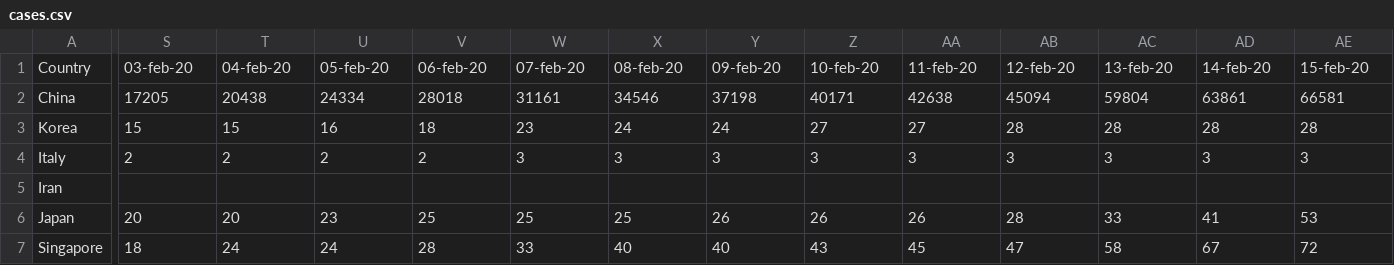
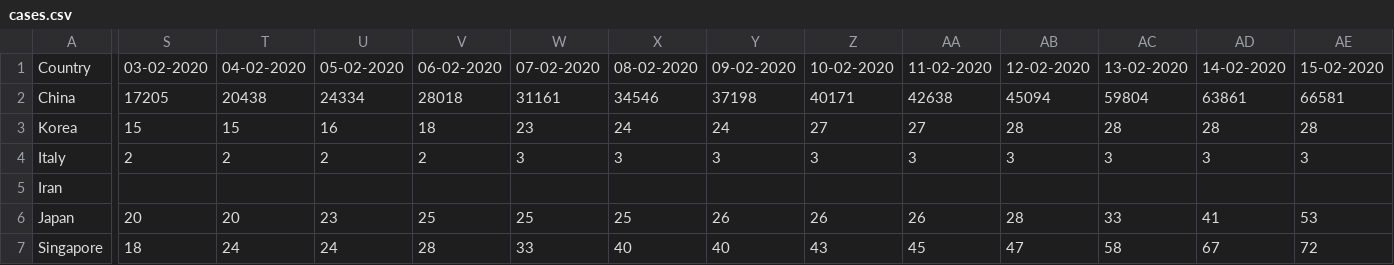
Before and after one commit to innouveau/corona, a CSV file: public/data/cases.csv, drawn as a sheet; only a part is shown, gaps mark what is left out; the diff covers the shown part only; the diff names each change by its address in the sheet, - before the commit and + after, or states it on an @@ line.

```diff
--- a/public/data/cases.csv
+++ b/public/data/cases.csv
-S1: 03-feb-20
+S1: 03-02-2020
-T1: 04-feb-20
+T1: 04-02-2020
-U1: 05-feb-20
+U1: 05-02-2020
-V1: 06-feb-20
+V1: 06-02-2020
-W1: 07-feb-20
+W1: 07-02-2020
-X1: 08-feb-20
+X1: 08-02-2020
-Y1: 09-feb-20
+Y1: 09-02-2020
-Z1: 10-feb-20
+Z1: 10-02-2020
-AA1: 11-feb-20
+AA1: 11-02-2020
-AB1: 12-feb-20
+AB1: 12-02-2020
-AC1: 13-feb-20
+AC1: 13-02-2020
-AD1: 14-feb-20
+AD1: 14-02-2020
-AE1: 15-feb-20
+AE1: 15-02-2020
```
Also changed, not shown: 62 edited cells elsewhere in this file, public/data/fatalities.csv, 10 other files.
